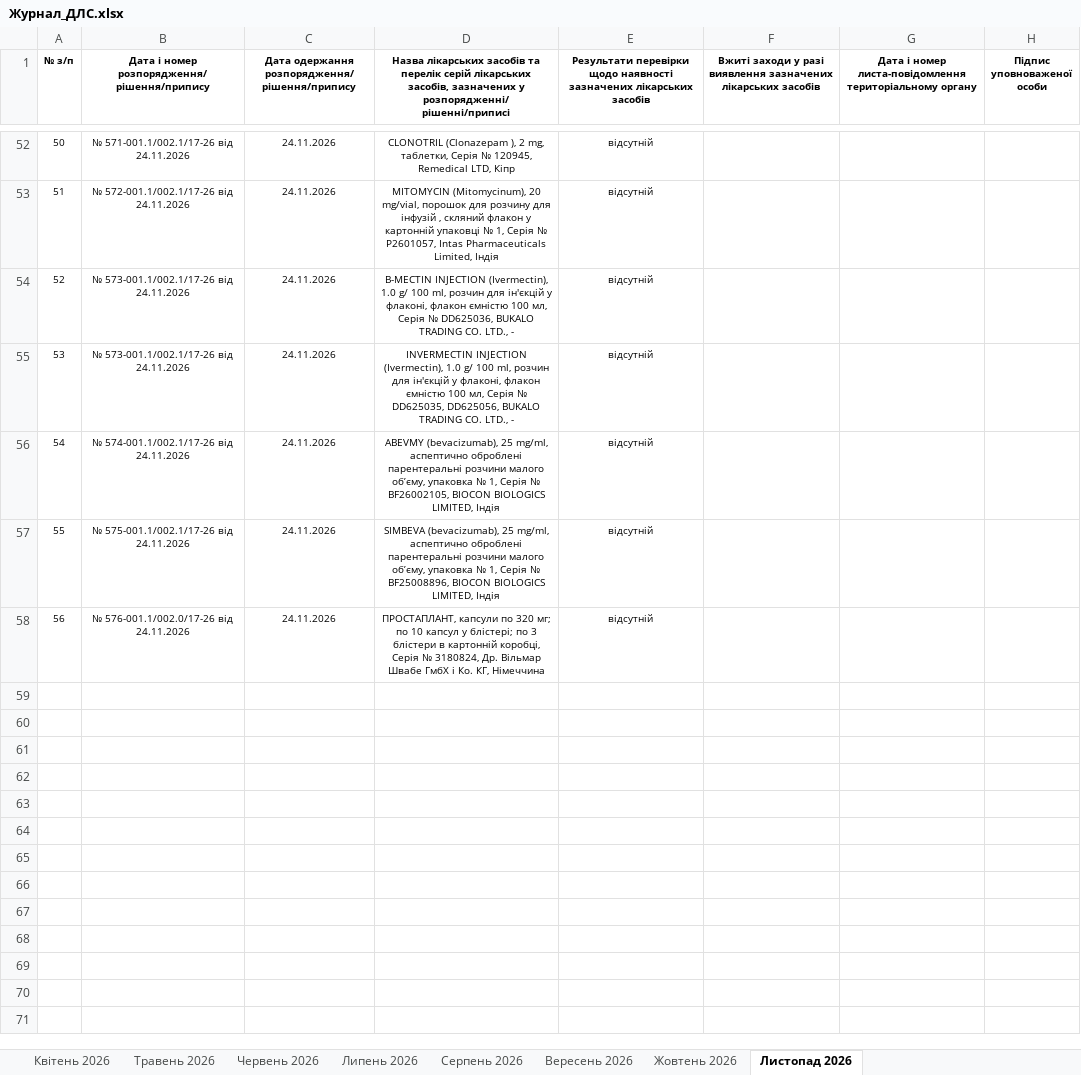
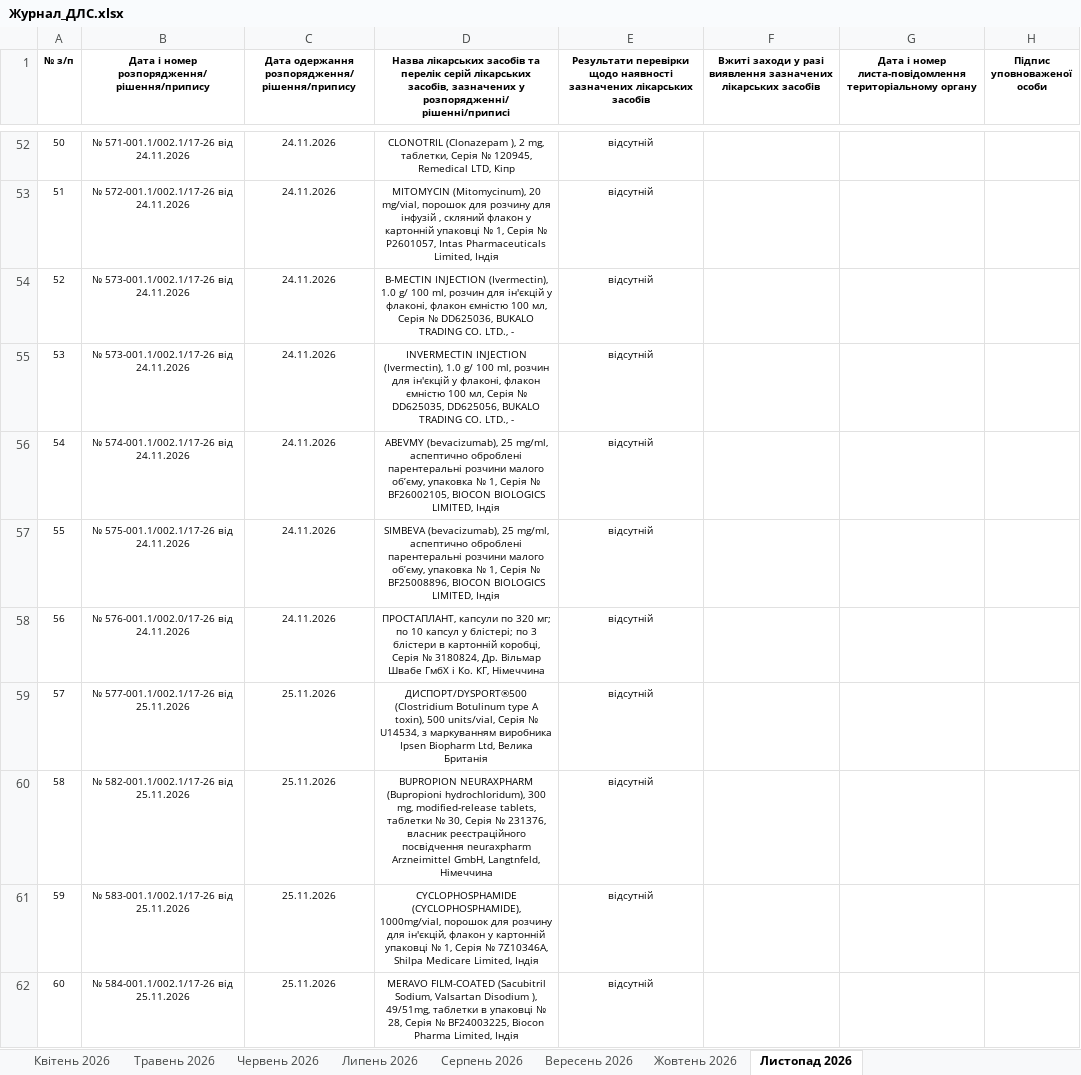
Before and after one commit to oskhmil/dls-monitor, an Excel workbook: data/Журнал_ДЛС.xlsx, sheet Листопад 2026, drawn as a sheet; only a part is shown, gaps mark what is left out; values as stored, in another font and other column widths than the file's, no borders; the diff names each change by its address in the sheet, - before the commit and + after, or states it on an @@ line.

```diff
--- a/data/Журнал_ДЛС.xlsx (sheet Листопад 2026)
+++ b/data/Журнал_ДЛС.xlsx (sheet Листопад 2026)
+row 59: 57 | № 577-001.1/002.1/17-26 від 25.11.2026 | 25.11.2026 | ДИСПОРТ/DYSPORT®500 (Clostridium Botulinum type А toxin), 500 units/vial, Серія № U14534, з маркуванням виробника Ipsen Biopharm Ltd, Велика Британія | відсутній
+row 60: 58 | № 582-001.1/002.1/17-26 від 25.11.2026 | 25.11.2026 | BUPROPION NEURAXPHARM (Bupropioni hydrochloridum), 300 mg, modified-release tablets, таблетки № 30, Серія № 231376, власник реєстраційного посвідчення neuraxpharm Arzneimittel GmbH, Langtnfeld, Німеччина | відсутній
+row 61: 59 | № 583-001.1/002.1/17-26 від 25.11.2026 | 25.11.2026 | CYCLOPHOSPHAMIDE (CYCLOPHOSPHAMIDE), 1000mg/vial, порошок для розчину для ін'єкцій, флакон у картонній упаковці № 1, Серія № 7Z10346A, Shilpa Medicare Limited, Індія | відсутній
+row 62: 60 | № 584-001.1/002.1/17-26 від 25.11.2026 | 25.11.2026 | MERAVO FILM-COATED (Sacubitril Sodium, Valsartan Disodium ), 49/51mg, таблетки в упаковці № 28, Серія № BF24003225, Biocon Pharma Limited, Індія | відсутній
```
Also changed, not shown: sheet Серпень 2026, 2 other files.
